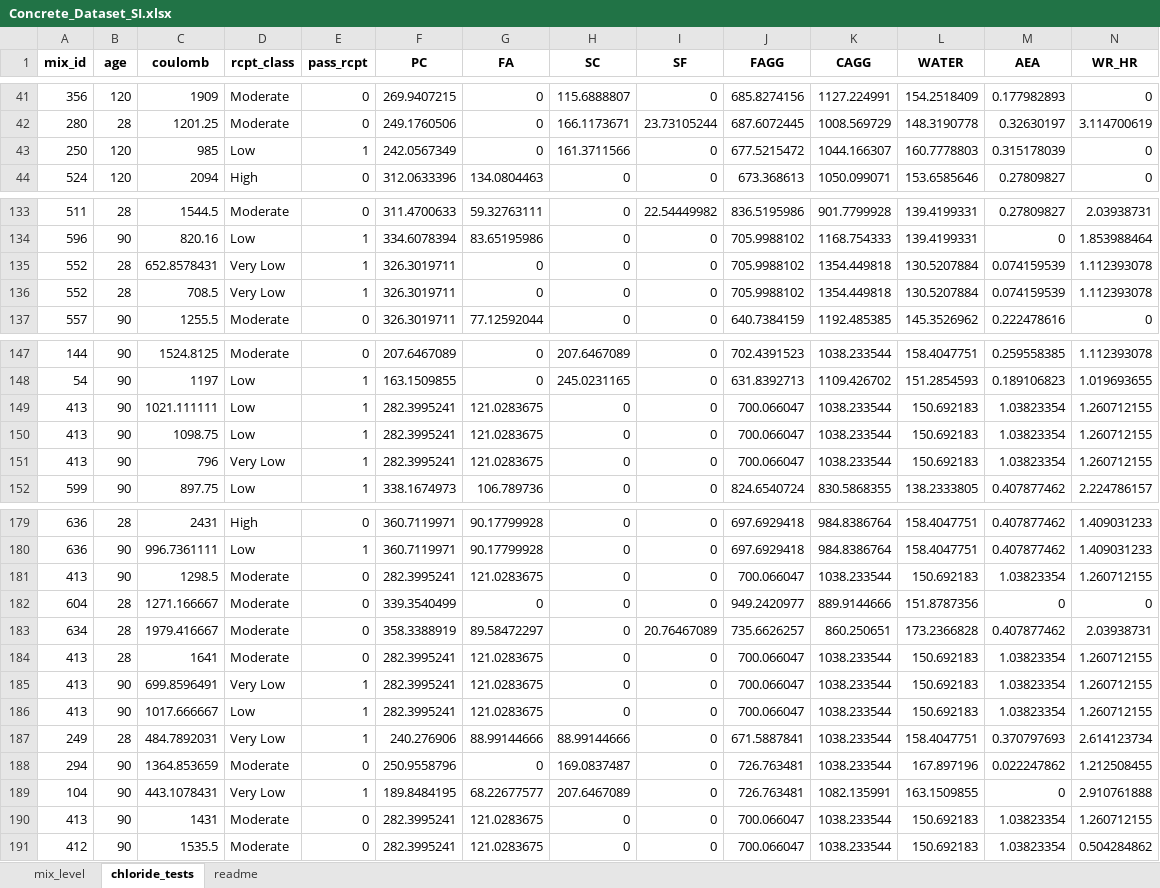
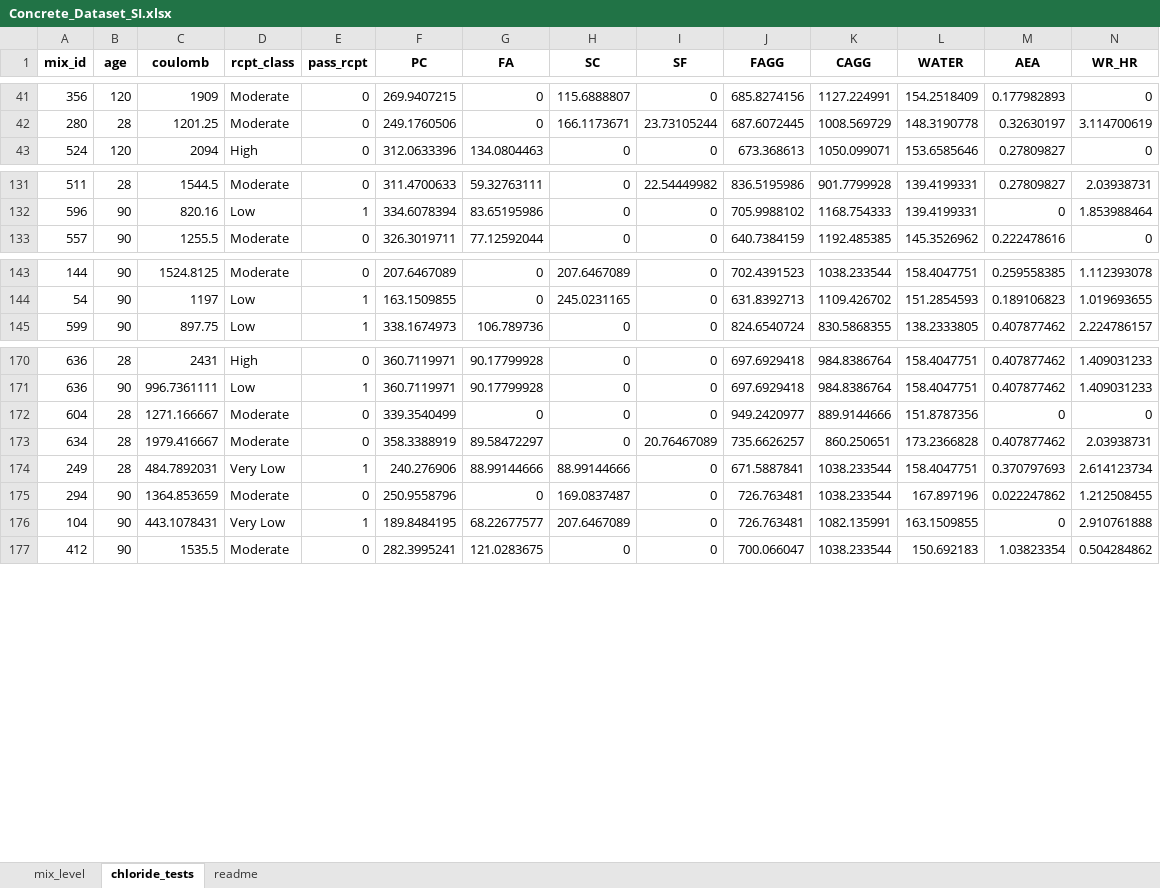
Before and after one commit to tjboise/llm_for_low_carbon_concrete_design, an Excel workbook: data/Concrete_Dataset_SI.xlsx, sheet chloride_tests, drawn as a sheet; only a part is shown, gaps mark what is left out; values as stored, in another font and other column widths than the file's, no borders; rows hold the shown columns only; the diff covers the shown part only; the diff names each change by its address in the sheet, - before the commit and + after, or states it on an @@ line.

```diff
--- a/data/Concrete_Dataset_SI.xlsx (sheet chloride_tests)
+++ b/data/Concrete_Dataset_SI.xlsx (sheet chloride_tests)
-row 43: 250 | 120 | 985 | Low | 1 | 242.0567349 | 0 | 161.3711566 | 0 | 677.5215472 | 1044.166307 | 160.7778803 | 0.315178039 | 0
-row 135: 552 | 28 | 652.8578431 | Very Low | 1 | 326.3019711 | 0 | 0 | 0 | 705.9988102 | 1354.449818 | 130.5207884 | 0.074159539 | 1.112393078
-row 136: 552 | 28 | 708.5 | Very Low | 1 | 326.3019711 | 0 | 0 | 0 | 705.9988102 | 1354.449818 | 130.5207884 | 0.074159539 | 1.112393078
-row 149: 413 | 90 | 1021.111111 | Low | 1 | 282.3995241 | 121.0283675 | 0 | 0 | 700.066047 | 1038.233544 | 150.692183 | 1.03823354 | 1.260712155
-row 150: 413 | 90 | 1098.75 | Low | 1 | 282.3995241 | 121.0283675 | 0 | 0 | 700.066047 | 1038.233544 | 150.692183 | 1.03823354 | 1.260712155
-row 151: 413 | 90 | 796 | Very Low | 1 | 282.3995241 | 121.0283675 | 0 | 0 | 700.066047 | 1038.233544 | 150.692183 | 1.03823354 | 1.260712155
-row 181: 413 | 90 | 1298.5 | Moderate | 0 | 282.3995241 | 121.0283675 | 0 | 0 | 700.066047 | 1038.233544 | 150.692183 | 1.03823354 | 1.260712155
-row 184: 413 | 28 | 1641 | Moderate | 0 | 282.3995241 | 121.0283675 | 0 | 0 | 700.066047 | 1038.233544 | 150.692183 | 1.03823354 | 1.260712155
-row 185: 413 | 90 | 699.8596491 | Very Low | 1 | 282.3995241 | 121.0283675 | 0 | 0 | 700.066047 | 1038.233544 | 150.692183 | 1.03823354 | 1.260712155
-row 186: 413 | 90 | 1017.666667 | Low | 1 | 282.3995241 | 121.0283675 | 0 | 0 | 700.066047 | 1038.233544 | 150.692183 | 1.03823354 | 1.260712155
-row 190: 413 | 90 | 1431 | Moderate | 0 | 282.3995241 | 121.0283675 | 0 | 0 | 700.066047 | 1038.233544 | 150.692183 | 1.03823354 | 1.260712155
```
Also changed, not shown: 5 removed rows elsewhere in this sheet, sheet mix_level, sheet readme, 6 other files.
